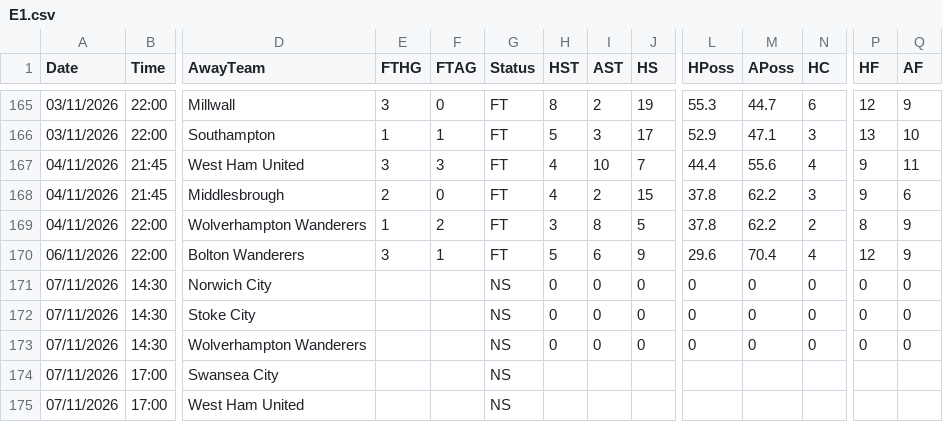
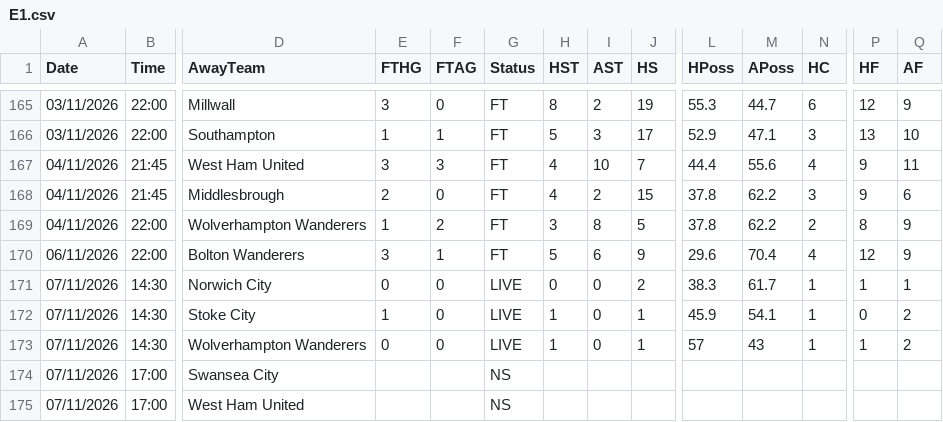
Before and after one commit to yorsbedoya-ui/pizarra-de-pronosticos, a CSV file: data/live/E1.csv, drawn as a sheet; only a part is shown, gaps mark what is left out; removed rows and columns are numbered as before the commit, all else as after; rows hold the shown columns only; the diff names each change by its address in the sheet, - before the commit and + after, or states it on an @@ line.

```diff
--- a/data/live/E1.csv
+++ b/data/live/E1.csv
-E171 (FTHG): (empty)
+E171 (FTHG): 0
-F171:F172 (FTAG): (empty)
+F171:F172 (FTAG): 0
-G171:G172 (Status): NS
+G171:G172 (Status): LIVE
-J171 (HS): 0
+J171 (HS): 2
-L171 (HPoss): 0
+L171 (HPoss): 38.3
-M171 (APoss): 0
+M171 (APoss): 61.7
-N171:N172 (HC): 0
+N171:N172 (HC): 1
-P171 (HF): 0
+P171 (HF): 1
-Q171 (AF): 0
+Q171 (AF): 1
-E172 (FTHG): (empty)
+E172 (FTHG): 1
-H172 (HST): 0
+H172 (HST): 1
-J172 (HS): 0
+J172 (HS): 1
-L172 (HPoss): 0
+L172 (HPoss): 45.9
-M172 (APoss): 0
+M172 (APoss): 54.1
-Q172 (AF): 0
+Q172 (AF): 2
-row 173: 07/11/2026 | 14:30 | Wolverhampton Wanderers |  |  | NS | 0 | 0 | 0 | 0 | 0 | 0 | 0 | 0
+row 173: 07/11/2026 | 14:30 | Wolverhampton Wanderers | 0 | 0 | LIVE | 1 | 0 | 1 | 57 | 43 | 1 | 1 | 2
```
Also changed, not shown: data/live/E0.csv, data/live/SP1.csv, 1 other file.
